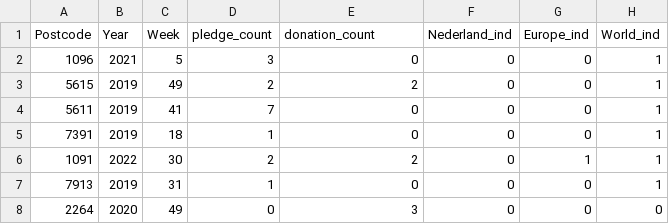
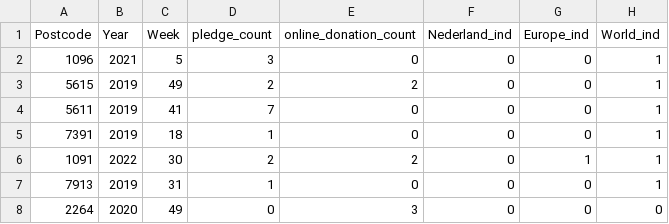
Before and after one commit to NikJagan/UNICEF_EUR_Group_4_Public, a CSV file: datasets/full_data_train.csv, drawn as a sheet; only a part is shown; the diff names each change by its address in the sheet, - before the commit and + after, or states it on an @@ line.

Commit message:
Renewed datasets added

```diff
--- a/datasets/full_data_train.csv
+++ b/datasets/full_data_train.csv
-E1: donation_count
+E1: online_donation_count
```
